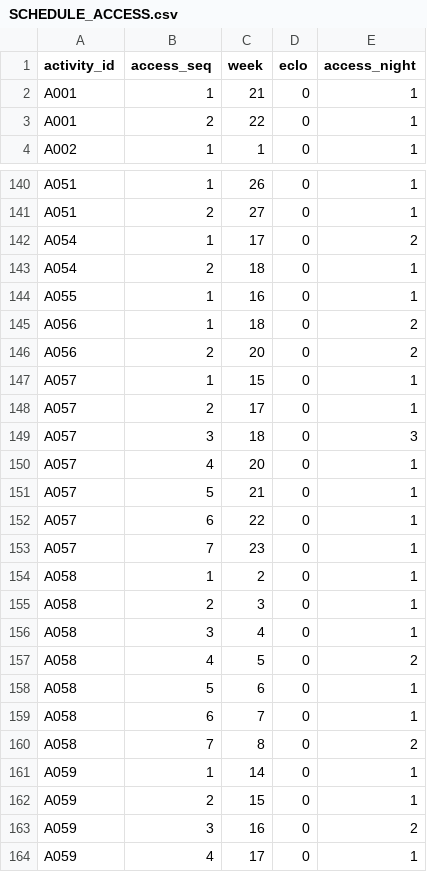
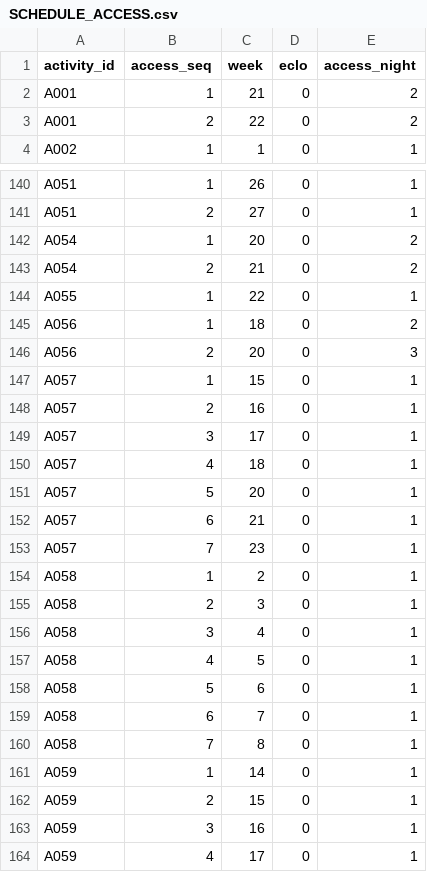
Before and after one commit to sr-magicturtle/tooltime, a CSV file: outputs/A/SCHEDULE_ACCESS.csv, drawn as a sheet; only a part is shown, gaps mark what is left out; the diff covers the shown part only.

```diff
--- a/outputs/A/SCHEDULE_ACCESS.csv
+++ b/outputs/A/SCHEDULE_ACCESS.csv
@@ -1,4 +1,4 @@
 activity_id,access_seq,week,eclo,access_night
-A001,1,21,0,1
-A001,2,22,0,1
+A001,1,21,0,2
+A001,2,22,0,2
 A002,1,1,0,1
@@ -141,13 +141,13 @@ A051,1,26,0,1
 A051,2,27,0,1
-A054,1,17,0,2
-A054,2,18,0,1
-A055,1,16,0,1
+A054,1,20,0,2
+A054,2,21,0,2
+A055,1,22,0,1
 A056,1,18,0,2
-A056,2,20,0,2
+A056,2,20,0,3
 A057,1,15,0,1
-A057,2,17,0,1
-A057,3,18,0,3
-A057,4,20,0,1
-A057,5,21,0,1
-A057,6,22,0,1
+A057,2,16,0,1
+A057,3,17,0,1
+A057,4,18,0,1
+A057,5,20,0,1
+A057,6,21,0,1
 A057,7,23,0,1
@@ -156,9 +156,9 @@ A058,2,3,0,1
 A058,3,4,0,1
-A058,4,5,0,2
+A058,4,5,0,1
 A058,5,6,0,1
 A058,6,7,0,1
-A058,7,8,0,2
+A058,7,8,0,1
 A059,1,14,0,1
 A059,2,15,0,1
-A059,3,16,0,2
+A059,3,16,0,1
 A059,4,17,0,1
```
Also changed, not shown: 41 edited cells elsewhere in this file, outputs/A/RESULTS.csv, outputs/B/SCHEDULE_ACCESS.csv, 13 other files.
